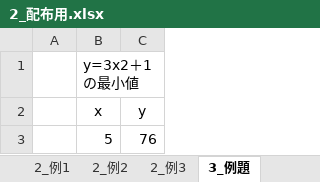
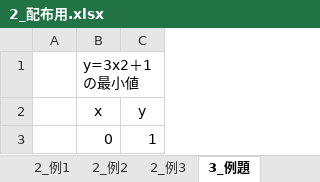
Before and after one commit to enfp-t/xbp, an Excel workbook: デスクトップ/2_配布用.xlsx, sheet 3_例題, drawn as a sheet; values as stored, in another font and other column widths than the file's, no borders; removed rows and columns are numbered as before the commit, all else as after; the diff names each change by its address in the sheet, - before the commit and + after, or states it on an @@ line.

```diff
--- a/デスクトップ/2_配布用.xlsx (sheet 3_例題)
+++ b/デスクトップ/2_配布用.xlsx (sheet 3_例題)
-row 3:  | 5 | 76
+row 3:  | 0 | 1
```
Also changed, not shown: sheet 4_例題1, sheet Sheet1, other sheet tabs, formulas that keep their value, charts or pictures, 4 other files.
